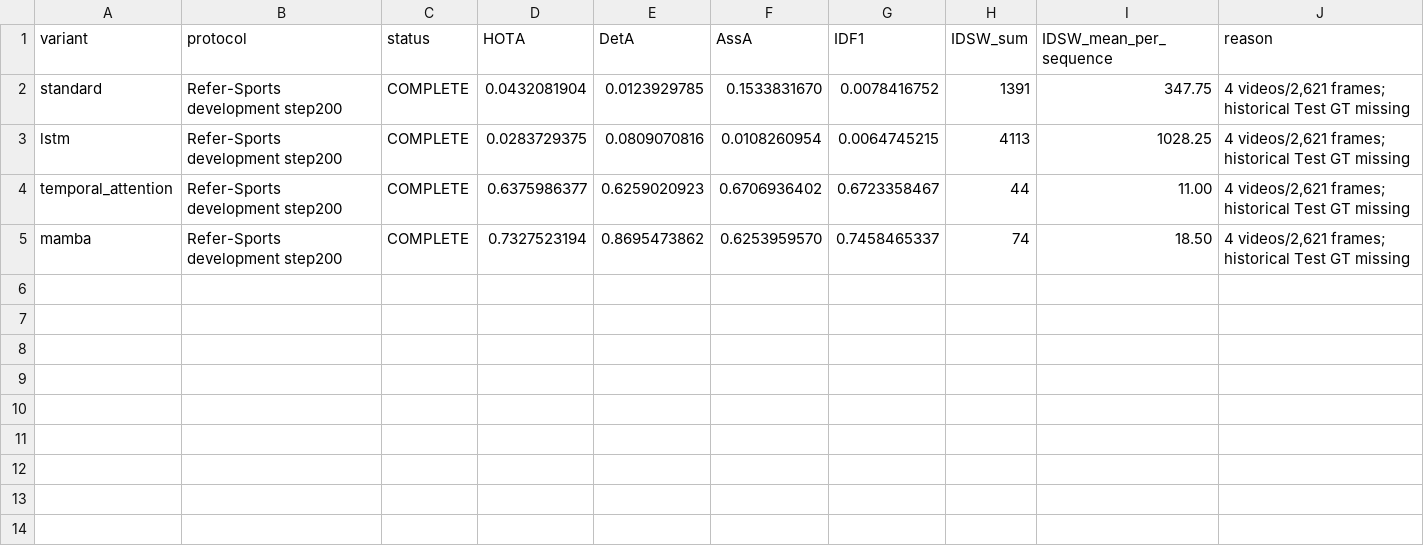
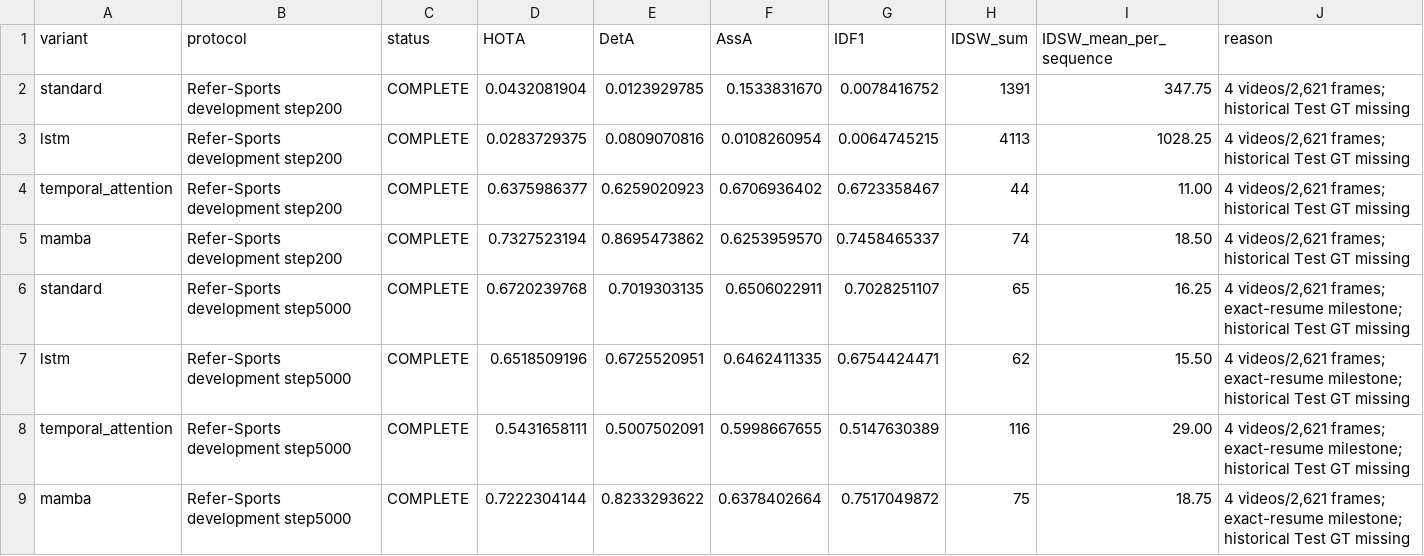
Before and after one commit to LYQ1107/FGRefMOT, a CSV file: docs/QIM_REVIEWER_ABLATION/VALIDATION_RESULTS.csv, drawn as a sheet.

```diff
--- a/docs/QIM_REVIEWER_ABLATION/VALIDATION_RESULTS.csv
+++ b/docs/QIM_REVIEWER_ABLATION/VALIDATION_RESULTS.csv
@@ -5 +5,5 @@ temporal_attention,Refer-Sports development step200,COMPLETE,0.6375986377,0.6259
 mamba,Refer-Sports development step200,COMPLETE,0.7327523194,0.8695473862,0.6253959570,0.7458465337,74,18.50,"4 videos/2,621 frames; historical Test GT missing"
+standard,Refer-Sports development step5000,COMPLETE,0.6720239768,0.7019303135,0.6506022911,0.7028251107,65,16.25,"4 videos/2,621 frames; exact-resume milestone; historical Test GT missing"
+lstm,Refer-Sports development step5000,COMPLETE,0.6518509196,0.6725520951,0.6462411335,0.6754424471,62,15.50,"4 videos/2,621 frames; exact-resume milestone; historical Test GT missing"
+temporal_attention,Refer-Sports development step5000,COMPLETE,0.5431658111,0.5007502091,0.5998667655,0.5147630389,116,29.00,"4 videos/2,621 frames; exact-resume milestone; historical Test GT missing"
+mamba,Refer-Sports development step5000,COMPLETE,0.7222304144,0.8233293622,0.6378402664,0.7517049872,75,18.75,"4 videos/2,621 frames; exact-resume milestone; historical Test GT missing"
```
Also changed, not shown: docs/QIM_REVIEWER_ABLATION/FINAL_TRACKING_RESULTS.csv, 8 other files.
